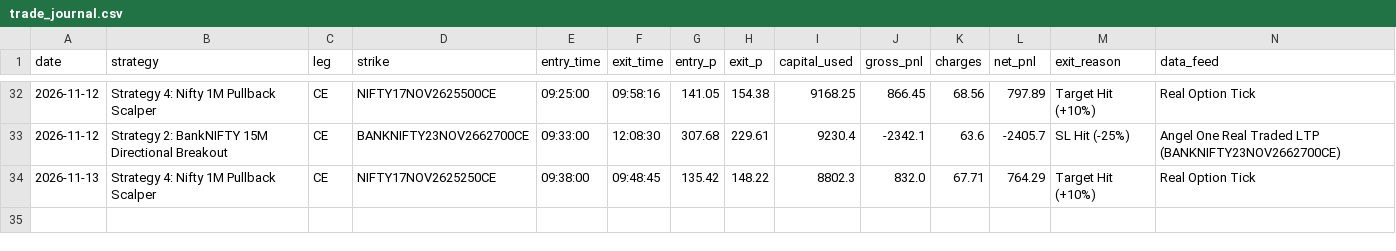
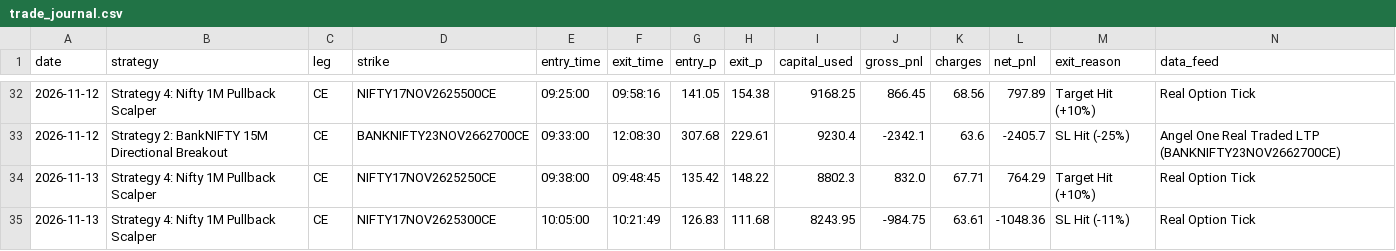
Before and after one commit to don9116969-cmd/NF-OP, a CSV file: data/trade_journal.csv, drawn as a sheet; only a part is shown, gaps mark what is left out.

Commit message:
Auto-Journal: 🔴 Exit Strategy 4: Nifty 1M Pullback Scalper [PnL: INR -1048.36] [skip ci]

```diff
--- a/data/trade_journal.csv
+++ b/data/trade_journal.csv
@@ -34 +34,2 @@ date,strategy,leg,strike,entry_time,exit_time,entry_p,exit_p,capital_used,gross_
 2026-11-13,Strategy 4: Nifty 1M Pullback Scalper,CE,NIFTY17NOV2625250CE,09:38:00,09:48:45,135.42,148.22,8802.3,832.0,67.71,764.29,Target Hit (+10%),Real Option Tick
+2026-11-13,Strategy 4: Nifty 1M Pullback Scalper,CE,NIFTY17NOV2625300CE,10:05:00,10:21:49,126.83,111.68,8243.95,-984.75,63.61,-1048.36,SL Hit (-11%),Real Option Tick
```
Also changed, not shown: 5 other files.
